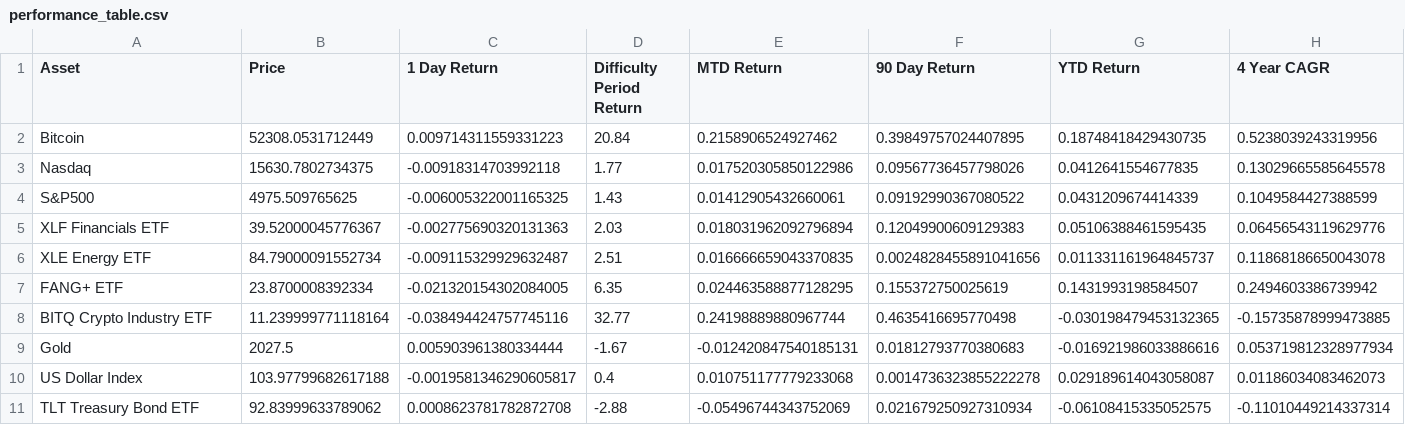
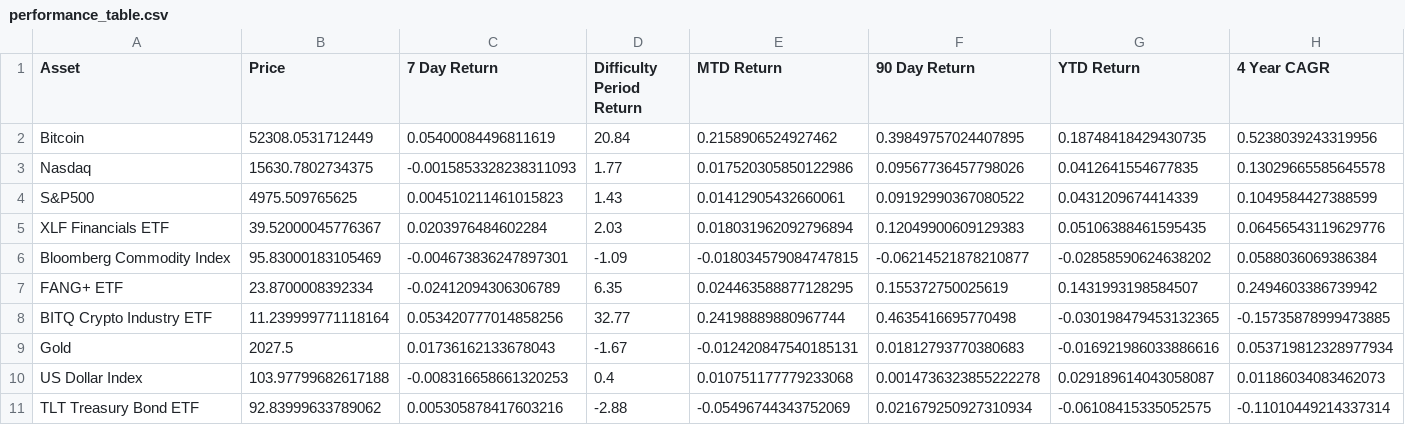
Before and after one commit to SecretSatoshis/Bitcoin-Difficulty-Report, a CSV file: performance_table.csv, drawn as a sheet; only a part is shown; removed rows and columns are numbered as before the commit, all else as after; rows hold the shown columns only; the diff names each change by its address in the sheet, - before the commit and + after, or states it on an @@ line.

Commit message:
7 Day Column Update

```diff
--- a/performance_table.csv
+++ b/performance_table.csv
-C1: 1 Day Return
+C1: 7 Day Return
-C2 (7 Day Return): 0.009714311559331223
+C2 (7 Day Return): 0.05400084496811619
-C3 (7 Day Return): -0.00918314703992118
+C3 (7 Day Return): -0.0015853328238311093
-C4 (7 Day Return): -0.006005322001165325
+C4 (7 Day Return): 0.004510211461015823
-C5 (7 Day Return): -0.002775690320131363
+C5 (7 Day Return): 0.0203976484602284
-row 6: XLE Energy ETF | 84.79000091552734 | -0.009115329929632487 | 2.51 | 0.016666659043370835 | 0.0024828455891041656 | 0.011331161964845737 | 0.11868186650043078
+row 6: Bloomberg Commodity Index | 95.83000183105469 | -0.004673836247897301 | -1.09 | -0.018034579084747815 | -0.06214521878210877 | -0.02858590624638202 | 0.0588036069386384
-C7 (7 Day Return): -0.021320154302084005
+C7 (7 Day Return): -0.02412094306306789
-C8 (7 Day Return): -0.038494424757745116
+C8 (7 Day Return): 0.053420777014858256
-C9 (7 Day Return): 0.005903961380334444
+C9 (7 Day Return): 0.01736162133678043
-C10 (7 Day Return): -0.0019581346290605817
+C10 (7 Day Return): -0.008316658661320253
-C11 (7 Day Return): 0.0008623781782872708
+C11 (7 Day Return): 0.005305878417603216
```
Also changed, not shown: fundamentals_table.csv, valuation_table.csv, 3 other files.
